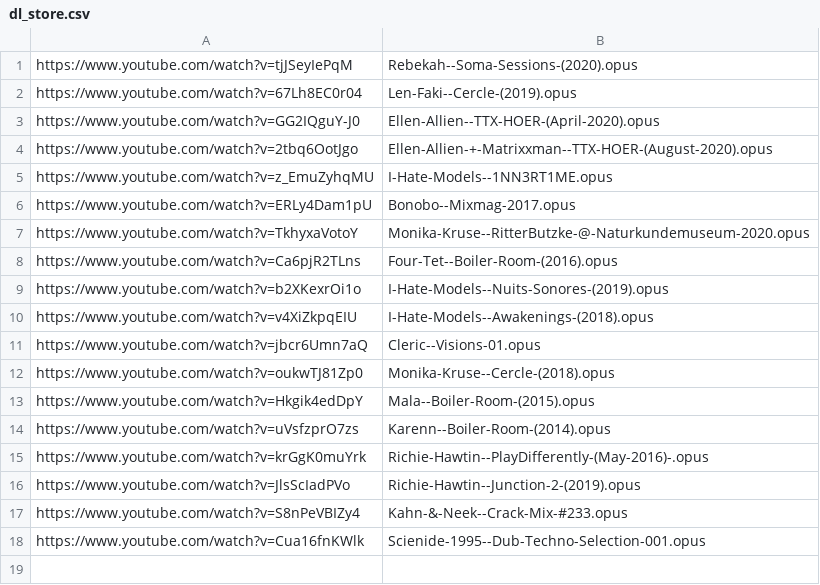
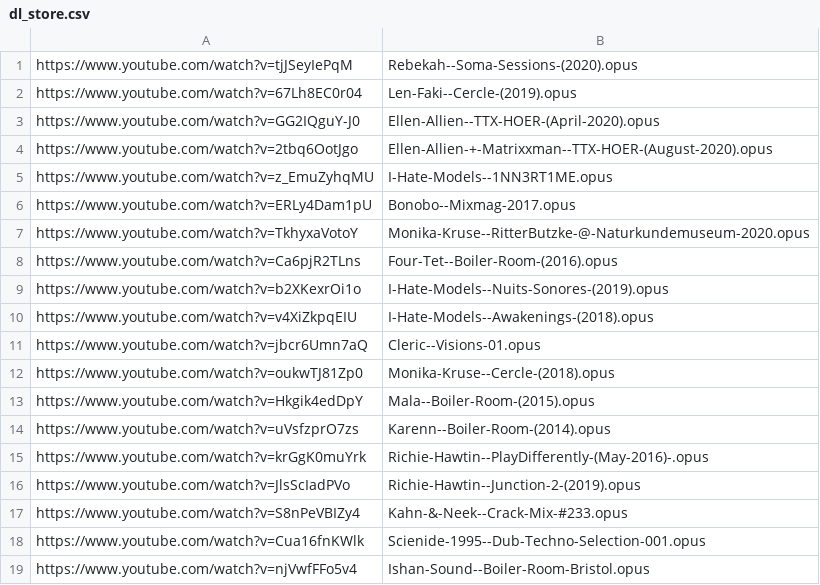
Before and after one commit to MordecaiMalignatus/work-music, a CSV file: dl_store.csv, drawn as a sheet.

Commit message:
Set: Ishan Sound -- Boiler Room Bristol

```diff
--- a/dl_store.csv
+++ b/dl_store.csv
@@ -18 +18,2 @@ https://www.youtube.com/watch?v=S8nPeVBIZy4,Kahn-&-Neek--Crack-Mix-#233.opus
 https://www.youtube.com/watch?v=Cua16fnKWlk,Scienide-1995--Dub-Techno-Selection-001.opus
+https://www.youtube.com/watch?v=njVwfFFo5v4,Ishan-Sound--Boiler-Room-Bristol.opus
```
